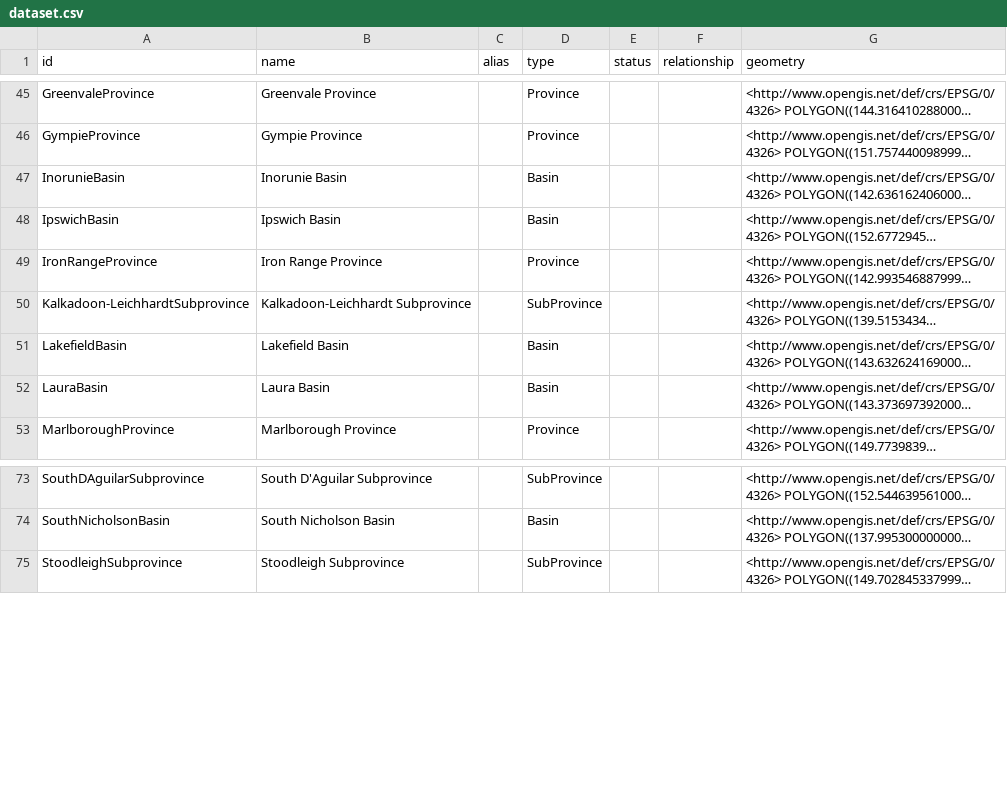
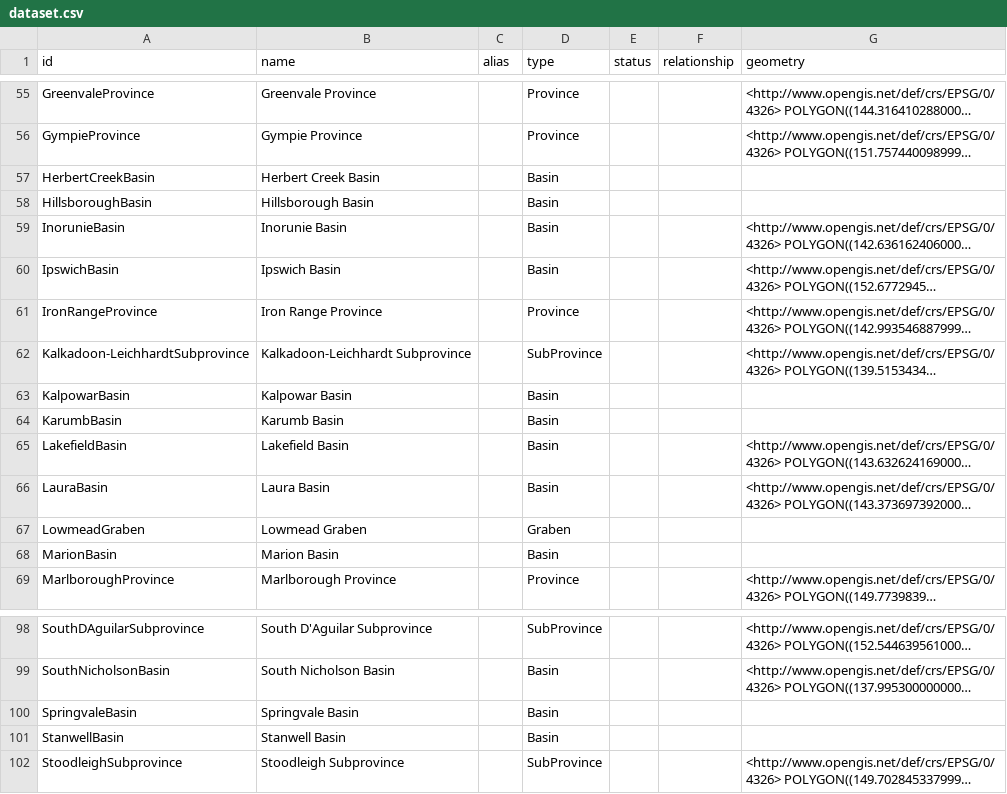
Before and after one commit to geological-survey-of-queensland/qldgeofeatures-dataset, a CSV file: dataset.csv, drawn as a sheet; only a part is shown, gaps mark what is left out; long unchanged cells end in …; the diff covers the shown part only; the diff names each change by its address in the sheet, - before the commit and + after, or states it on an @@ line.

```diff
--- a/dataset.csv
+++ b/dataset.csv
+row 57: HerbertCreekBasin | Herbert Creek Basin |  | Basin
+row 58: HillsboroughBasin | Hillsborough Basin |  | Basin
+row 63: KalpowarBasin | Kalpowar Basin |  | Basin
+row 64: KarumbBasin | Karumb Basin |  | Basin
+row 67: LowmeadGraben | Lowmead Graben |  | Graben
+row 68: MarionBasin | Marion Basin |  | Basin
+row 100: SpringvaleBasin | Springvale Basin |  | Basin
+row 101: StanwellBasin | Stanwell Basin |  | Basin
```
Also changed, not shown: 22 added rows elsewhere in this file, 3 other files.
